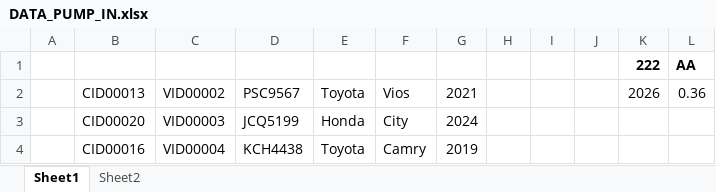
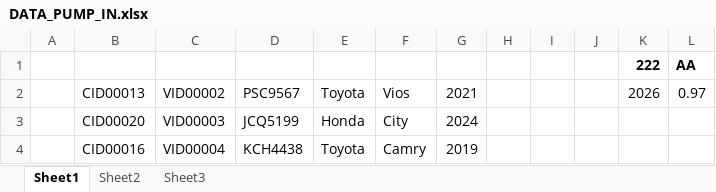
Before and after one commit to thomaslimfc/Web-TollManagement, an Excel workbook: FIRESTORE-Data-Pump/DATA_PUMP_IN.xlsx, sheet Sheet1, drawn as a sheet; only a part is shown; values as stored, in another font and other column widths than the file's, no borders; the diff names each change by its address in the sheet, - before the commit and + after, or states it on an @@ line.

```diff
--- a/FIRESTORE-Data-Pump/DATA_PUMP_IN.xlsx (sheet Sheet1)
+++ b/FIRESTORE-Data-Pump/DATA_PUMP_IN.xlsx (sheet Sheet1)
+sheet tab: Sheet3
-L2: 0.36
+L2: 0.97
```
Also changed, not shown: 7 other files.
